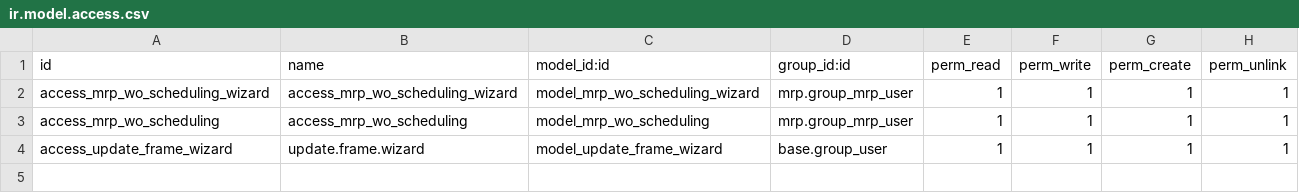
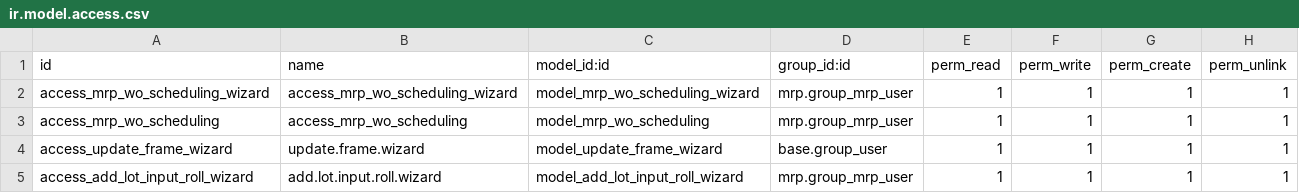
Before and after one commit to surajnk/S1, a CSV file: mrp_wo_enhancement/security/ir.model.access.csv, drawn as a sheet.

```diff
--- a/mrp_wo_enhancement/security/ir.model.access.csv
+++ b/mrp_wo_enhancement/security/ir.model.access.csv
@@ -4 +4,2 @@ access_mrp_wo_scheduling,access_mrp_wo_scheduling,model_mrp_wo_scheduling,mrp.gr
 access_update_frame_wizard,update.frame.wizard,model_update_frame_wizard,base.group_user,1,1,1,1
+access_add_lot_input_roll_wizard,add.lot.input.roll.wizard,model_add_lot_input_roll_wizard,mrp.group_mrp_user,1,1,1,1
```
Also changed, not shown: 6 other files.
